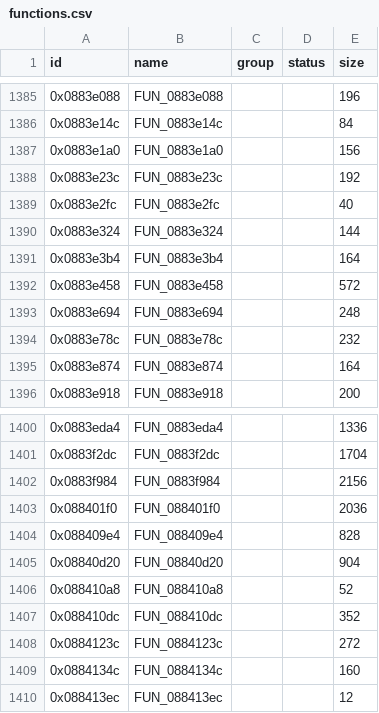
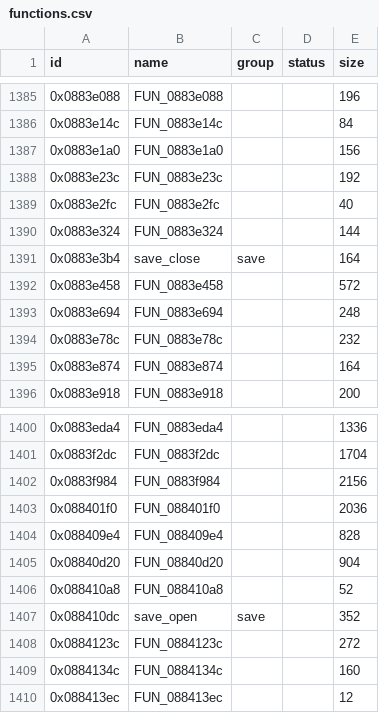
Before and after one commit to Tim-campy/ygo-gx-tagforce3-re, a CSV file: re/functions.csv, drawn as a sheet; only a part is shown, gaps mark what is left out.

```diff
--- a/re/functions.csv
+++ b/re/functions.csv
@@ -1390,3 +1390,3 @@ id,name,group,status,size
 0x0883e324,FUN_0883e324,,,144
-0x0883e3b4,FUN_0883e3b4,,,164
+0x0883e3b4,save_close,save,,164
 0x0883e458,FUN_0883e458,,,572
@@ -1406,3 +1406,3 @@ id,name,group,status,size
 0x088410a8,FUN_088410a8,,,52
-0x088410dc,FUN_088410dc,,,352
+0x088410dc,save_open,save,,352
 0x0884123c,FUN_0884123c,,,272
```
